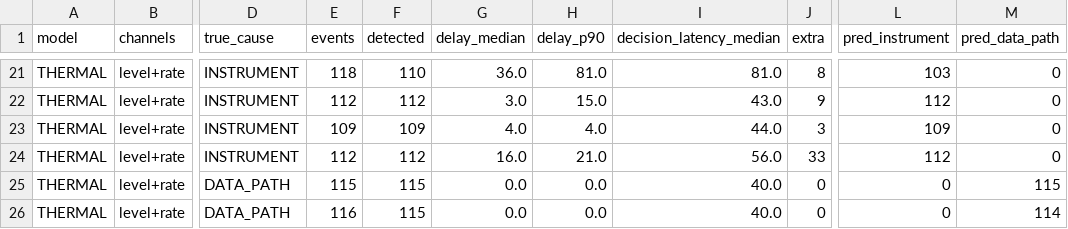
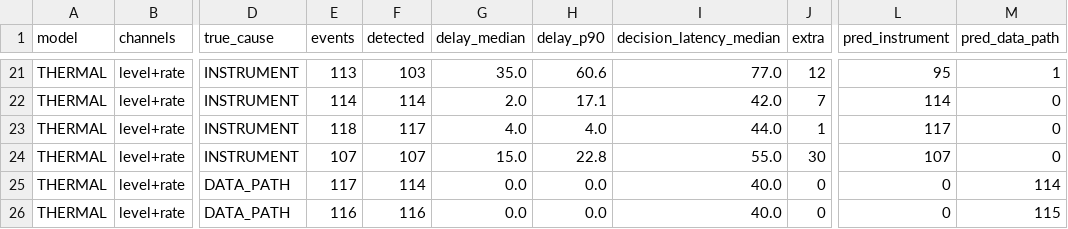
Before and after one commit to alxkm/telemetry-triage, a CSV file: results/E2_level_rate.csv, drawn as a sheet; only a part is shown, gaps mark what is left out; the diff covers the shown part only; the diff names each change by its address in the sheet, - before the commit and + after, or states it on an @@ line.

```diff
--- a/results/E2_level_rate.csv
+++ b/results/E2_level_rate.csv
-E21 (events): 118
+E21 (events): 113
-F21 (detected): 110
+F21 (detected): 103
-G21 (delay_median): 36.0
+G21 (delay_median): 35.0
-H21 (delay_p90): 81.0
+H21 (delay_p90): 60.6
-I21 (decision_latency_median): 81.0
+I21 (decision_latency_median): 77.0
-J21 (extra): 8
+J21 (extra): 12
-L21 (pred_instrument): 103
+L21 (pred_instrument): 95
-M21 (pred_data_path): 0
+M21 (pred_data_path): 1
-E22 (events): 112
+E22 (events): 114
-F22 (detected): 112
+F22 (detected): 114
-G22 (delay_median): 3.0
+G22 (delay_median): 2.0
-H22 (delay_p90): 15.0
+H22 (delay_p90): 17.1
-I22 (decision_latency_median): 43.0
+I22 (decision_latency_median): 42.0
-J22 (extra): 9
+J22 (extra): 7
-L22 (pred_instrument): 112
+L22 (pred_instrument): 114
-E23 (events): 109
+E23 (events): 118
-F23 (detected): 109
+F23 (detected): 117
-J23 (extra): 3
+J23 (extra): 1
-L23 (pred_instrument): 109
+L23 (pred_instrument): 117
-E24 (events): 112
+E24 (events): 107
-F24 (detected): 112
+F24 (detected): 107
-G24 (delay_median): 16.0
+G24 (delay_median): 15.0
-H24 (delay_p90): 21.0
+H24 (delay_p90): 22.8
-I24 (decision_latency_median): 56.0
+I24 (decision_latency_median): 55.0
-J24 (extra): 33
+J24 (extra): 30
-L24 (pred_instrument): 112
+L24 (pred_instrument): 107
-E25 (events): 115
+E25 (events): 117
-F25 (detected): 115
+F25 (detected): 114
-M25 (pred_data_path): 115
+M25 (pred_data_path): 114
-F26 (detected): 115
+F26 (detected): 116
-M26 (pred_data_path): 114
+M26 (pred_data_path): 115
```
Also changed, not shown: 100 edited cells elsewhere in this file, results/E10_bootstrap.csv, results/E11_misses.csv, 13 other files.
